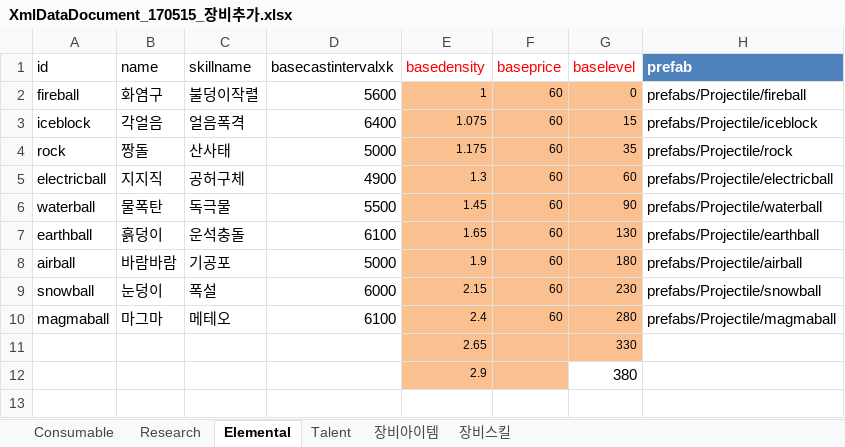
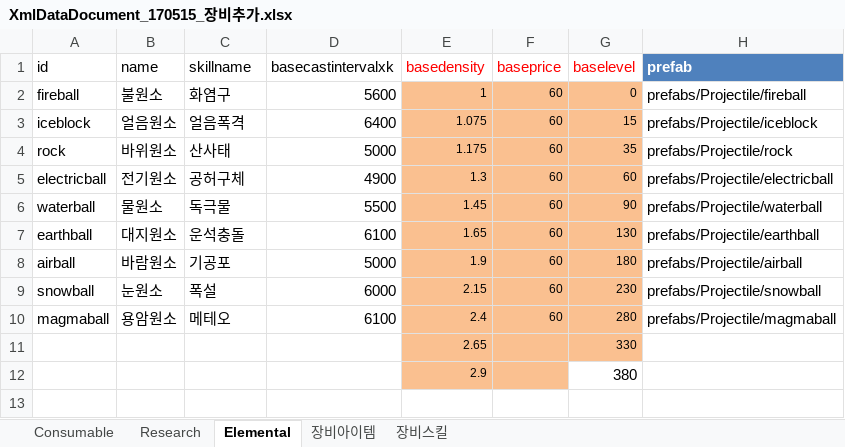
Before and after one commit to LEEJAEHAN/SexyBack, an Excel workbook: Doc/XmlDataDocument_170515_장비추가.xlsx, sheet Elemental, drawn as a sheet; only a part is shown; values as stored, in another font and other column widths than the file's, no borders; table styles not drawn; the diff names each change by its address in the sheet, - before the commit and + after, or states it on an @@ line.

```diff
--- a/Doc/XmlDataDocument_170515_장비추가.xlsx (sheet Elemental)
+++ b/Doc/XmlDataDocument_170515_장비추가.xlsx (sheet Elemental)
-sheet tab: Talent
-B2 (name): 화염구
+B2 (name): 불원소
-C2 (skillname): 불덩이작렬
+C2 (skillname): 화염구
-B3 (name): 각얼음
+B3 (name): 얼음원소
-B4 (name): 짱돌
+B4 (name): 바위원소
-B5 (name): 지지직
+B5 (name): 전기원소
-B6 (name): 물폭탄
+B6 (name): 물원소
-B7 (name): 흙덩이
+B7 (name): 대지원소
-B8 (name): 바람바람
+B8 (name): 바람원소
-B9 (name): 눈덩이
+B9 (name): 눈원소
-B10 (name): 마그마
+B10 (name): 용암원소
```
Also changed, not shown: sheet Consumable, sheet Research, formulas that keep their value, 13 other files.
